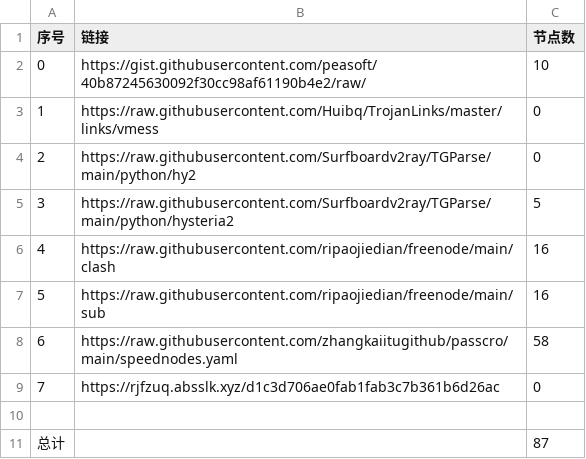
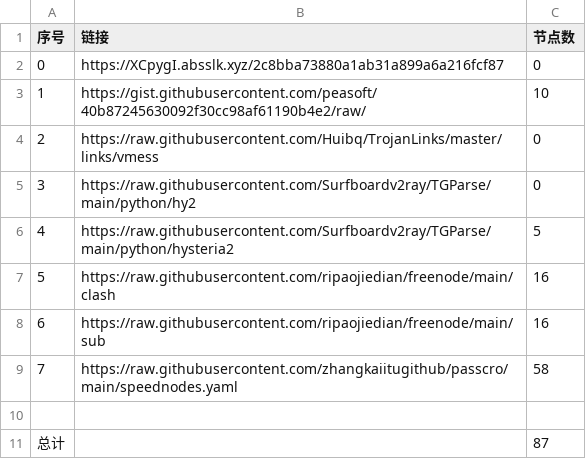
Before and after one commit to sangosbanikz/NoMoreWalls, a CSV file: list_result.csv, drawn as a sheet; removed rows and columns are numbered as before the commit, all else as after; the diff names each change by its address in the sheet, - before the commit and + after, or states it on an @@ line.

```diff
--- a/list_result.csv
+++ b/list_result.csv
+row 2: 0 | https://XCpygI.absslk.xyz/2c8bba73880a1ab31a899a6a216fcf87 | 0
@@ column A (序号) renumbered between rows 3 and 9 @@
-row 9: 7 | https://rjfzuq.absslk.xyz/d1c3d706ae0fab1fab3c7b361b6d26ac | 0
```
Also changed, not shown: 4 other files.
